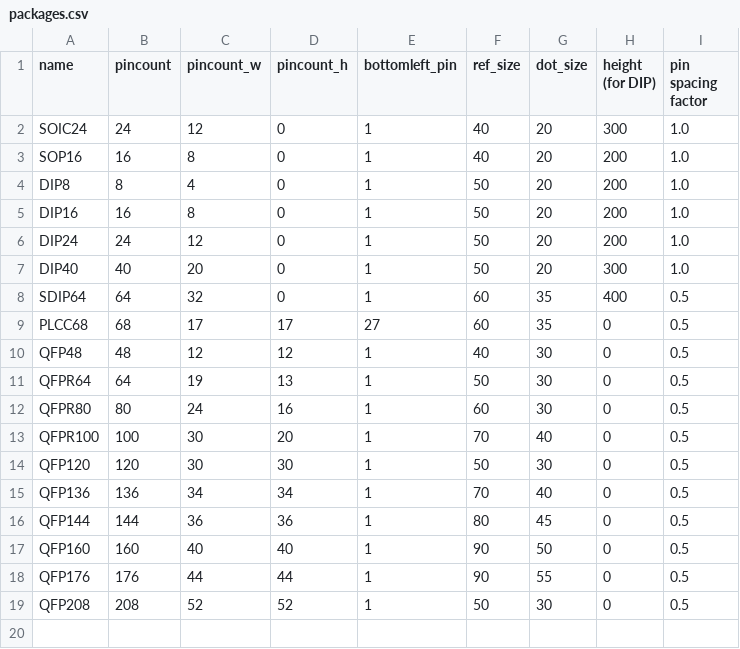
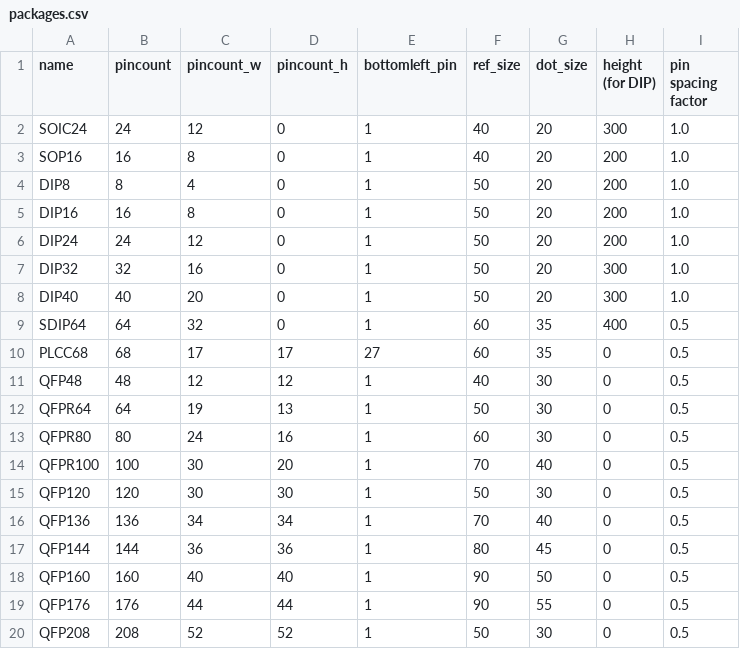
Before and after one commit to neogeodev/SVGPinout, a CSV file: packages.csv, drawn as a sheet; the diff names each change by its address in the sheet, - before the commit and + after, or states it on an @@ line.

```diff
--- a/packages.csv
+++ b/packages.csv
+row 7: DIP32 | 32 | 16 | 0 | 1 | 50 | 20 | 300 | 1.0
```
Also changed, not shown: 2 other files.
